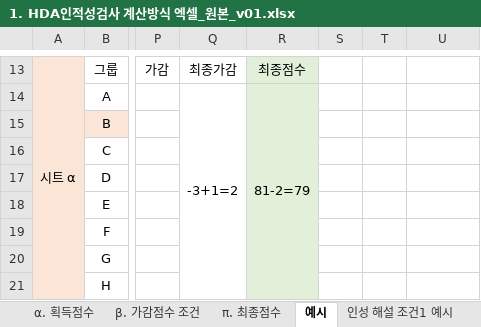
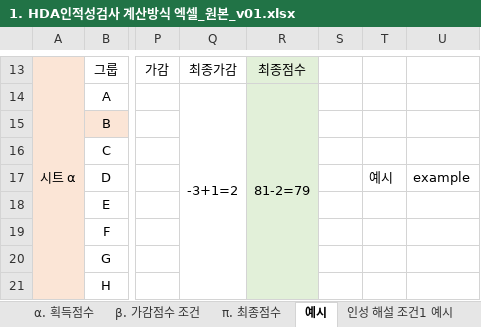
Before and after one commit to githubAbacKim/lodong-excel_php, an Excel workbook: 1. HDA인적성검사 계산방식 엑셀_원본_v01.xlsx, sheet 예시, drawn as a sheet; only a part is shown, gaps mark what is left out; values as stored, in another font and other column widths than the file's, no borders; the diff names each change by its address in the sheet, - before the commit and + after, or states it on an @@ line.

```diff
--- a/1. HDA인적성검사 계산방식 엑셀_원본_v01.xlsx (sheet 예시)
+++ b/1. HDA인적성검사 계산방식 엑셀_원본_v01.xlsx (sheet 예시)
-T17: (empty)
+T17: 예시
-U17: (empty)
+U17: example
```
Also changed, not shown: sheet HDA인성검사 채점, sheet NIFT인성 모의고사 채점, sheet 인성 해설 조건1 예시, sheet 응답신뢰도 채점 조건, sheet HDA인성검사 정답 종합 정리, translated_인적성검사 결과 처리 프로그램_v2.5.xlsx, 3 other files.
